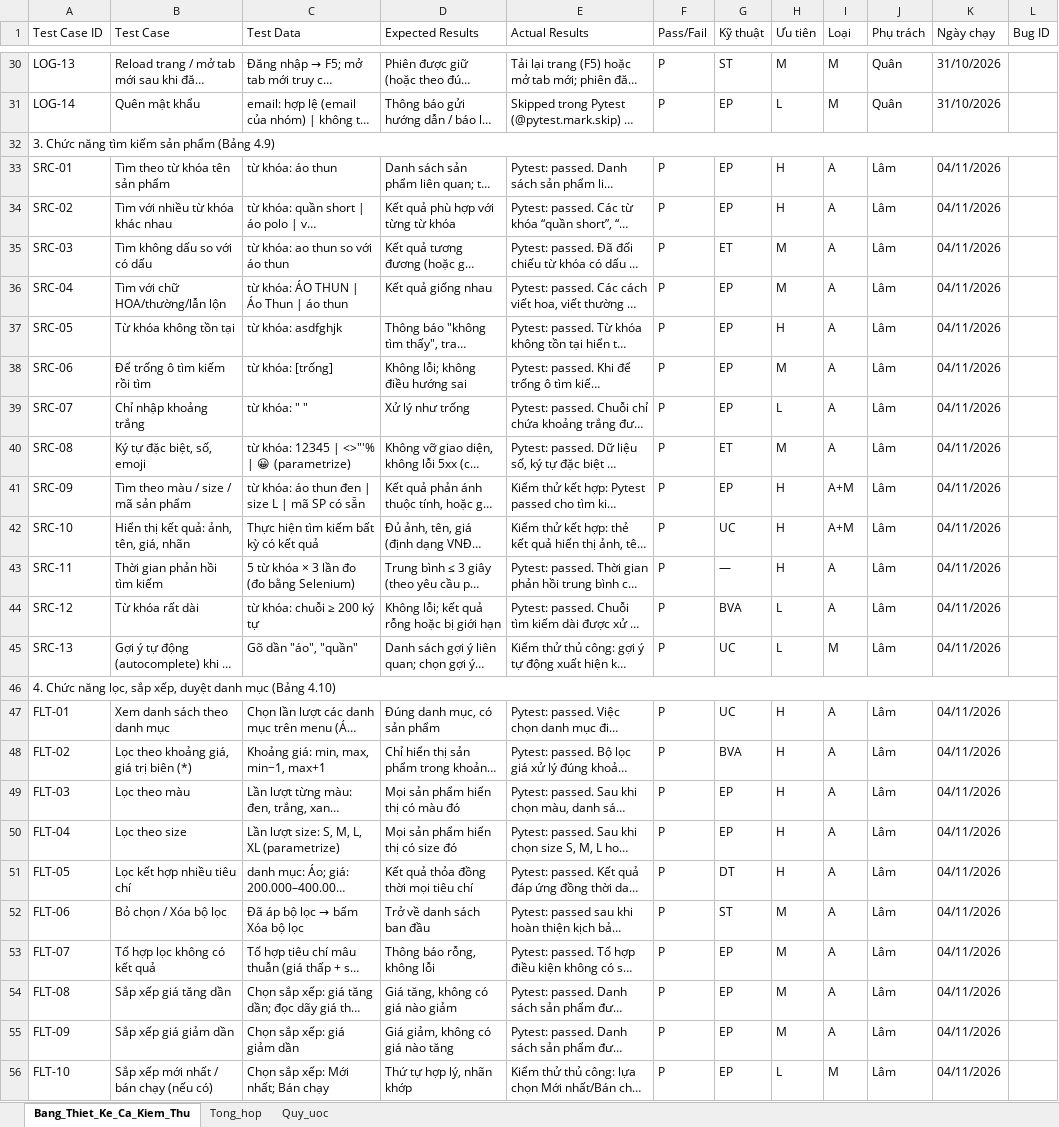
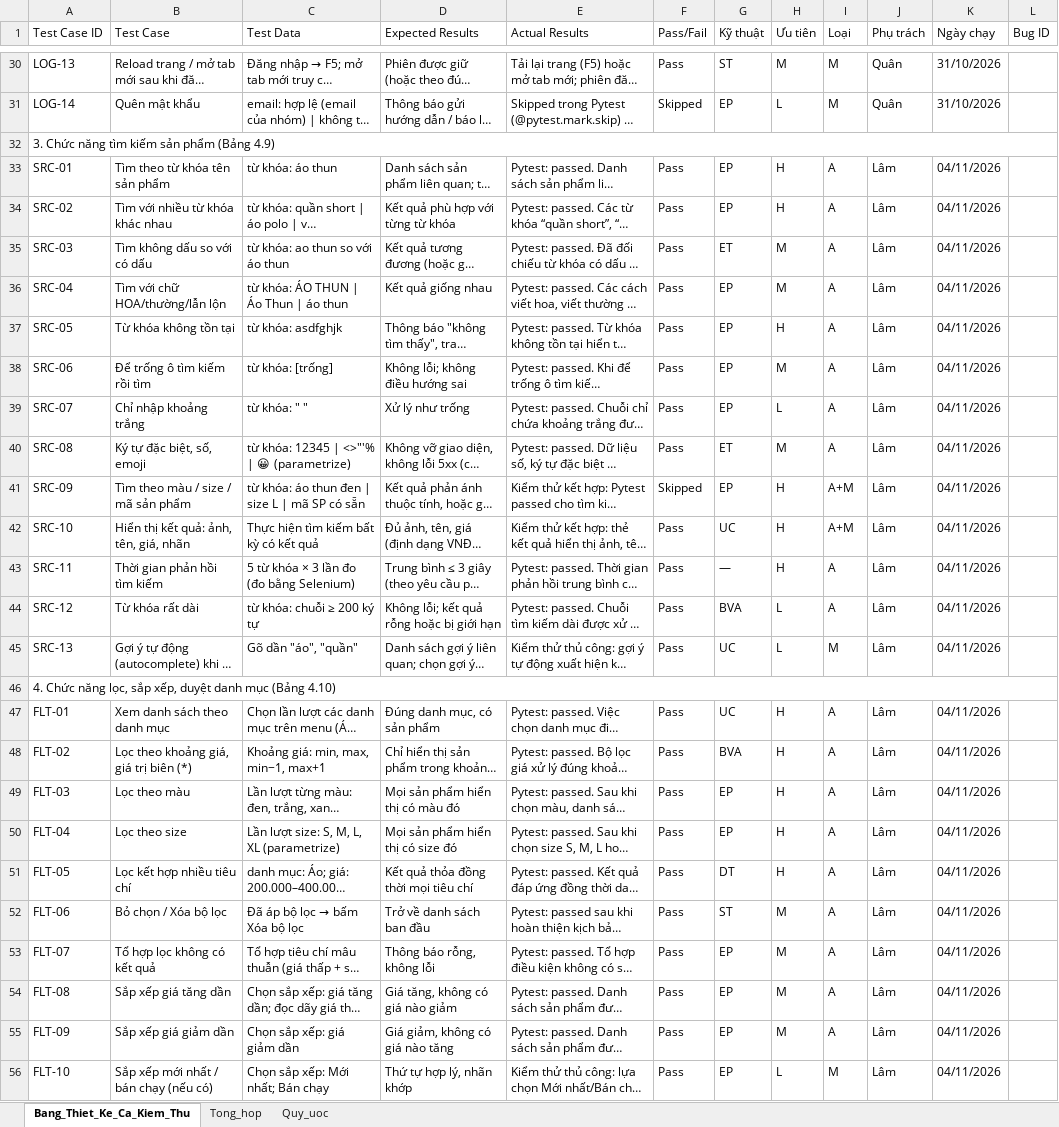
Before and after one commit to trungrtr/KTPM_Nhom17, an Excel workbook: docs/Test_case_Nhom17_Coolmate_Selenium.xlsx, sheet Bang_Thiet_Ke_Ca_Kiem_Thu, drawn as a sheet; only a part is shown, gaps mark what is left out; long unchanged cells end in …; values as stored, in another font and other column widths than the file's, no cell formats; the diff covers the shown part only; the diff names each change by its address in the sheet, - before the commit and + after, or states it on an @@ line.

Commit message:
Cap nhat nhan Skipped nen vang va Pass nen xanh cho 120 test case

```diff
--- a/docs/Test_case_Nhom17_Coolmate_Selenium.xlsx (sheet Bang_Thiet_Ke_Ca_Kiem_Thu)
+++ b/docs/Test_case_Nhom17_Coolmate_Selenium.xlsx (sheet Bang_Thiet_Ke_Ca_Kiem_Thu)
-F30 (Pass/Fail): P
+F30 (Pass/Fail): Pass
-F31 (Pass/Fail): P
+F31 (Pass/Fail): Skipped
-F33:F40 (Pass/Fail): P
+F33:F40 (Pass/Fail): Pass
-F41 (Pass/Fail): P
+F41 (Pass/Fail): Skipped
-F42:F45 (Pass/Fail): P
+F42:F45 (Pass/Fail): Pass
-F47:F56 (Pass/Fail): P
+F47:F56 (Pass/Fail): Pass
```
Also changed, not shown: 95 edited cells elsewhere in this sheet, sheet Tong_hop, cell formats, results/Test_case_Nhom17_Coolmate_Selenium (1).xlsx, results/test_result.xlsx, 3 other files.
